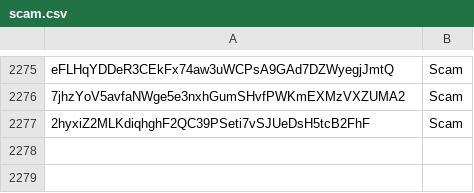
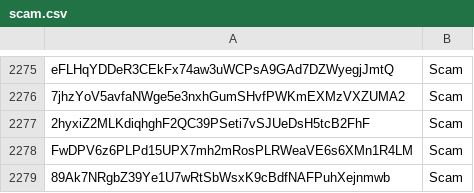
Before and after one commit to wavesplatform/WavesGUI, a CSV file: scam.csv, drawn as a sheet; only a part is shown, gaps mark what is left out.

Commit message:
Update scam.csv

```diff
--- a/scam.csv
+++ b/scam.csv
@@ -2277 +2277,3 @@ eFLHqYDDeR3CEkFx74aw3uWCPsA9GAd7DZWyegjJmtQ,Scam
 2hyxiZ2MLKdiqhghF2QC39PSeti7vSJUeDsH5tcB2FhF,Scam
+FwDPV6z6PLPd15UPX7mh2mRosPLRWeaVE6s6XMn1R4LM,Scam
+89Ak7NRgbZ39Ye1U7wRtSbWsxK9cBdfNAFPuhXejnmwb,Scam
```
